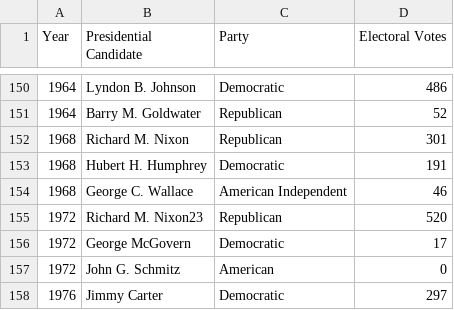
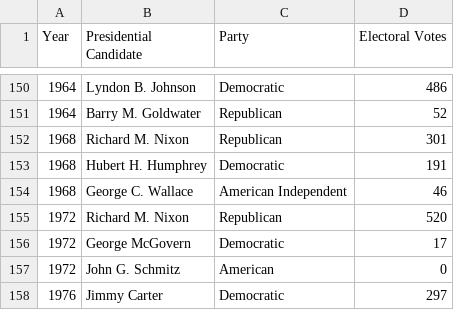
Before and after one commit to itmmckernan/party-graph, a CSV file: voting.csv, drawn as a sheet; only a part is shown, gaps mark what is left out.

```diff
--- a/voting.csv
+++ b/voting.csv
@@ -154,3 +154,3 @@ Year,Presidential Candidate,Party,Electoral Votes
 1968,George C. Wallace,American Independent,46
-1972,Richard M. Nixon23,Republican,520
+1972,Richard M. Nixon,Republican,520
 1972,George McGovern,Democratic,17
```
Also changed, not shown: 1 other file.
